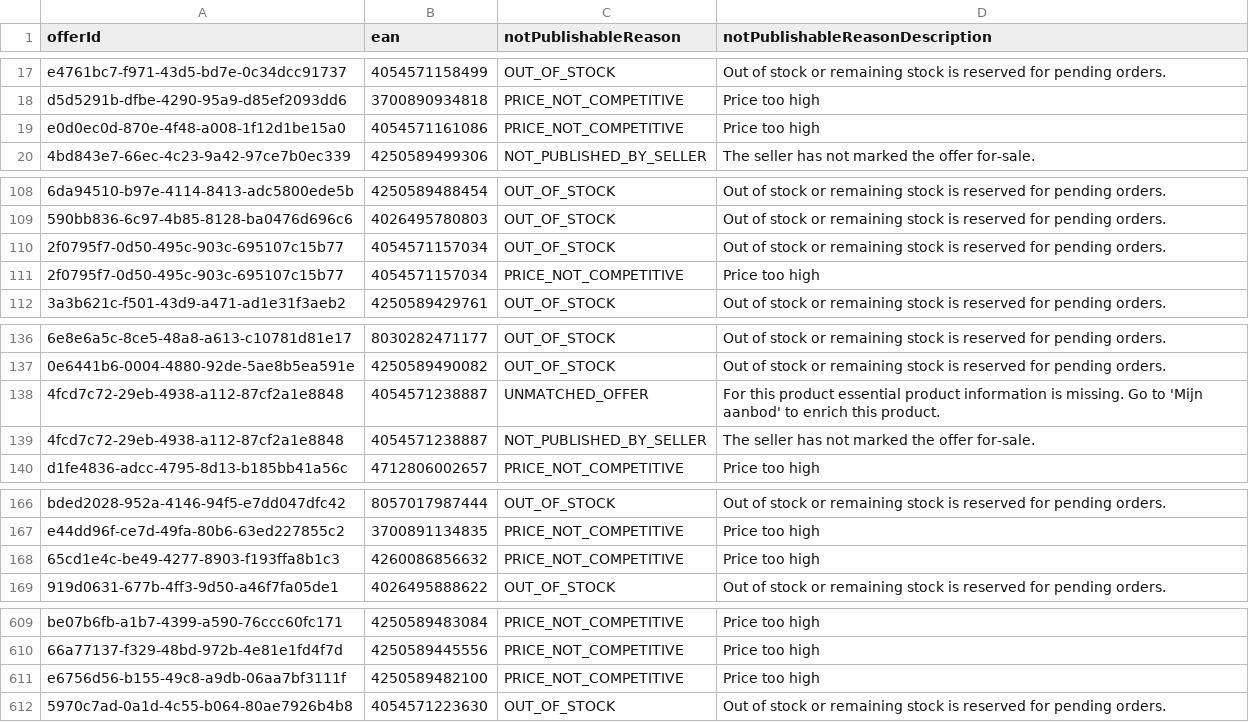
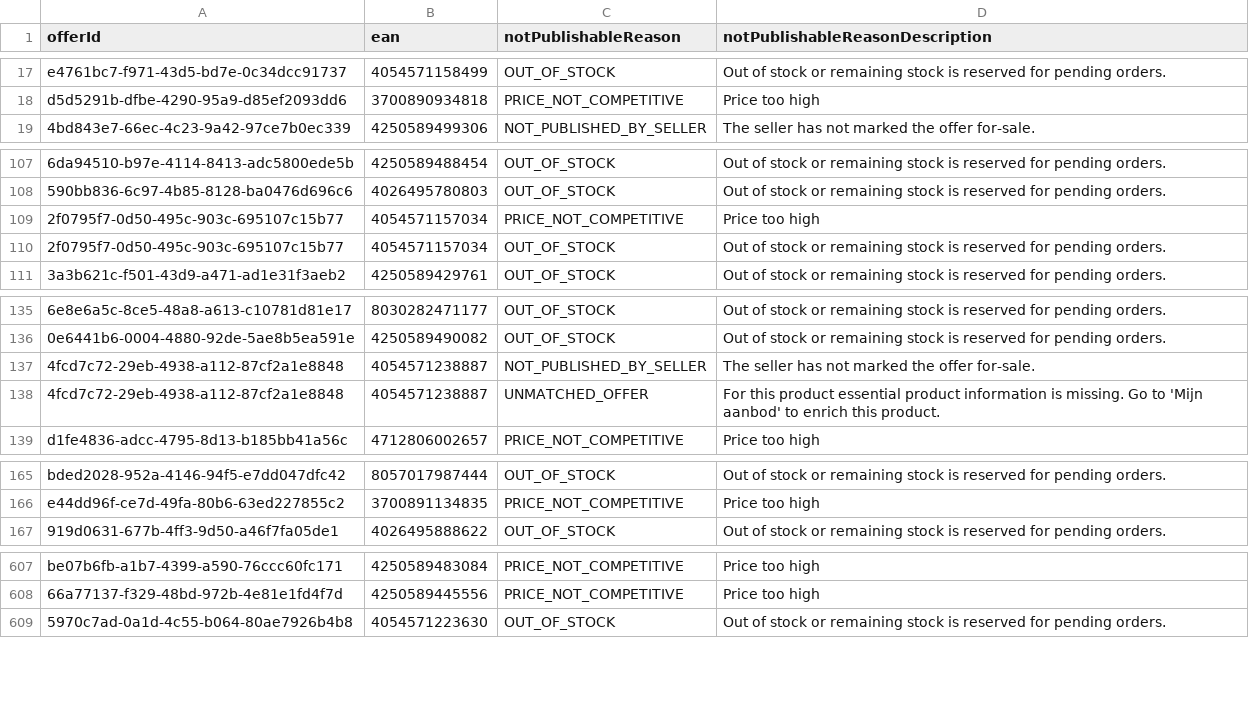
Before and after one commit to semjanssen98/unpublished_offers, a CSV file: unpublished_offers_Orange.csv, drawn as a sheet; only a part is shown, gaps mark what is left out; removed rows and columns are numbered as before the commit, all else as after; the diff covers the shown part only; the diff names each change by its address in the sheet, - before the commit and + after, or states it on an @@ line.

Commit message:
Update CSV files

```diff
--- a/unpublished_offers_Orange.csv
+++ b/unpublished_offers_Orange.csv
-row 19: e0d0ec0d-870e-4f48-a008-1f12d1be15a0 | 4054571161086 | PRICE_NOT_COMPETITIVE | Price too high
@@ row 111 moved to row 109: 2f0795f7-0d50-495c-903c-695107c15b77 @@
@@ row 139 moved to row 137: 4fcd7c72-29eb-4938-a112-87cf2a1e8848 @@
-row 168: 65cd1e4c-be49-4277-8903-f193ffa8b1c3 | 4260086856632 | PRICE_NOT_COMPETITIVE | Price too high
-row 611: e6756d56-b155-49c8-a9db-06aa7bf3111f | 4250589482100 | PRICE_NOT_COMPETITIVE | Price too high
```
Also changed, not shown: 3 moved rows elsewhere in this file.
